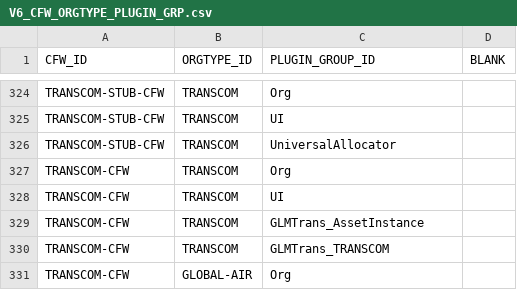
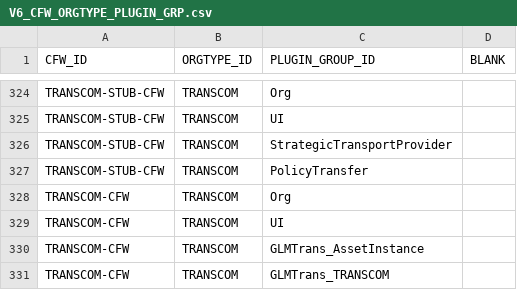
Before and after one commit to codeaudit/cougaar-csmart, a CSV file: csmart/data/cmt/data/V6_CFW_ORGTYPE_PLUGIN_GRP.csv, drawn as a sheet; only a part is shown, gaps mark what is left out; the shorter side is filled out with more unchanged rows.

```diff
--- a/csmart/data/cmt/data/V6_CFW_ORGTYPE_PLUGIN_GRP.csv
+++ b/csmart/data/cmt/data/V6_CFW_ORGTYPE_PLUGIN_GRP.csv
@@ -325,3 +325,4 @@ TRANSCOM-STUB-CFW,TRANSCOM,Org,
 TRANSCOM-STUB-CFW,TRANSCOM,UI,
-TRANSCOM-STUB-CFW,TRANSCOM,UniversalAllocator,
+TRANSCOM-STUB-CFW,TRANSCOM,StrategicTransportProvider,
+TRANSCOM-STUB-CFW,TRANSCOM,PolicyTransfer,
 TRANSCOM-CFW,TRANSCOM,Org,
```
Also changed, not shown: csmart/data/cmt/data/V6_CFW_ORG_ORGTYPE.csv, csmart/data/cmt/data/V6_CFW_PLUGIN_GROUP_MEMBER.csv, 2 other files.
